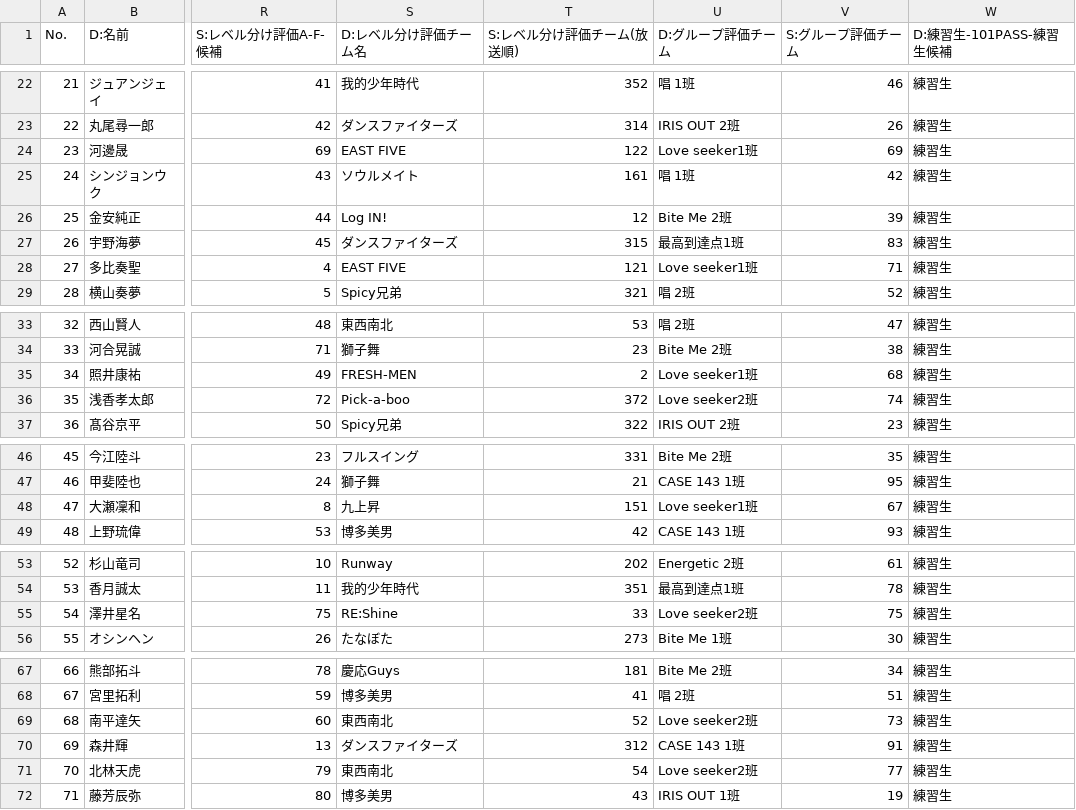
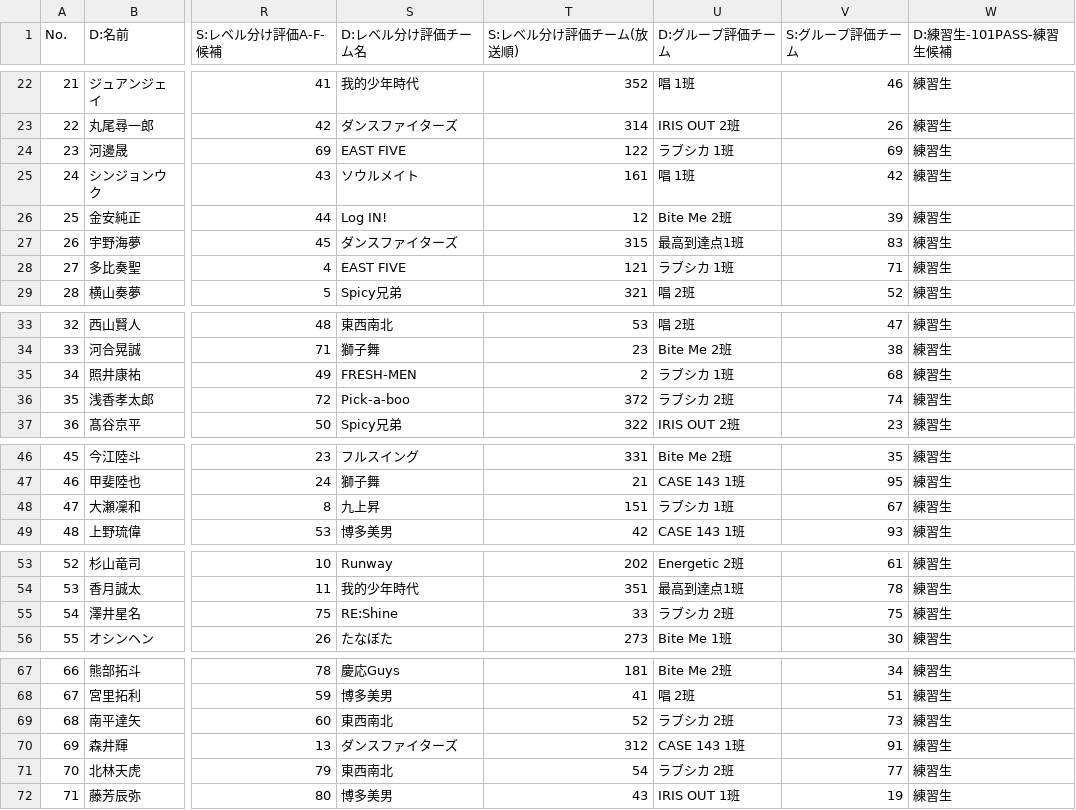
Before and after one commit to pickmeup-s/produce101-shinsekai-pick, a CSV file: data/master.csv, drawn as a sheet; only a part is shown, gaps mark what is left out; the diff covers the shown part only; the diff names each change by its address in the sheet, - before the commit and + after, or states it on an @@ line.

Commit message:
Update master.csv

```diff
--- a/data/master.csv
+++ b/data/master.csv
-U24 (D:グループ評価チーム): Love seeker1班
+U24 (D:グループ評価チーム): ラブシカ 1班
-U28 (D:グループ評価チーム): Love seeker1班
+U28 (D:グループ評価チーム): ラブシカ 1班
-U35 (D:グループ評価チーム): Love seeker1班
+U35 (D:グループ評価チーム): ラブシカ 1班
-U36 (D:グループ評価チーム): Love seeker2班
+U36 (D:グループ評価チーム): ラブシカ 2班
-U48 (D:グループ評価チーム): Love seeker1班
+U48 (D:グループ評価チーム): ラブシカ 1班
-U55 (D:グループ評価チーム): Love seeker2班
+U55 (D:グループ評価チーム): ラブシカ 2班
-U69 (D:グループ評価チーム): Love seeker2班
+U69 (D:グループ評価チーム): ラブシカ 2班
-U71 (D:グループ評価チーム): Love seeker2班
+U71 (D:グループ評価チーム): ラブシカ 2班
```
Also changed, not shown: 4 edited cells elsewhere in this file.
